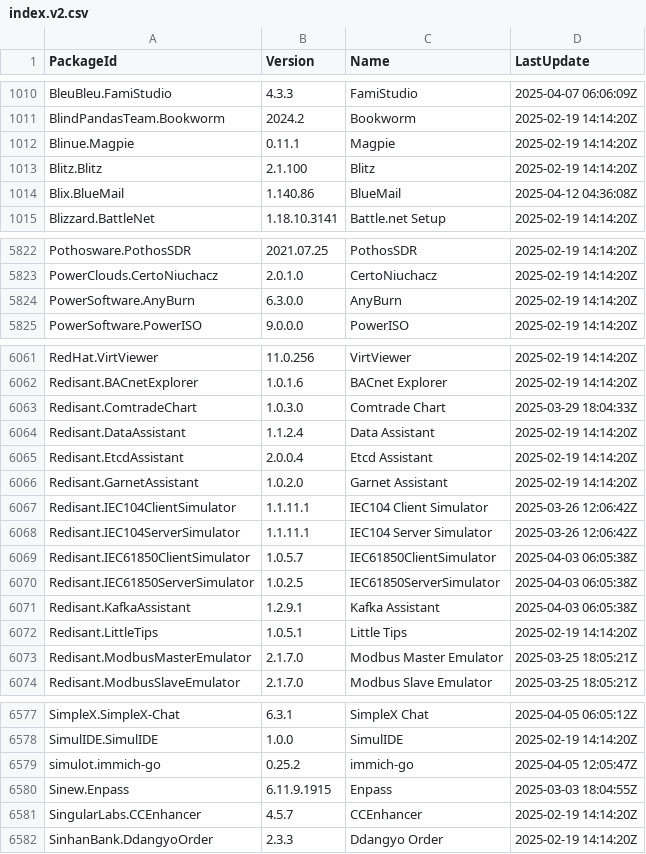
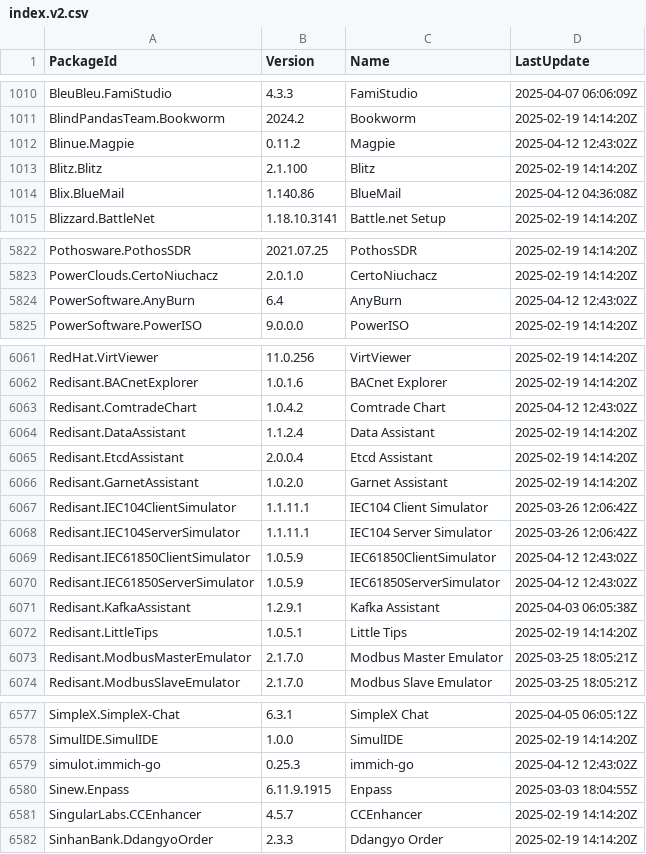
Before and after one commit to svrooij/winget-pkgs-index, a CSV file: index.v2.csv, drawn as a sheet; only a part is shown, gaps mark what is left out; the diff covers the shown part only.

```diff
--- a/index.v2.csv
+++ b/index.v2.csv
@@ -1011,3 +1011,3 @@
 "BlindPandasTeam.Bookworm","2024.2","Bookworm","2025-02-19 14:14:20Z"
-"Blinue.Magpie","0.11.1","Magpie","2025-02-19 14:14:20Z"
+"Blinue.Magpie","0.11.2","Magpie","2025-04-12 12:43:02Z"
 "Blitz.Blitz","2.1.100","Blitz","2025-02-19 14:14:20Z"
@@ -5823,3 +5823,3 @@
 "PowerClouds.CertoNiuchacz","2.0.1.0","CertoNiuchacz","2025-02-19 14:14:20Z"
-"PowerSoftware.AnyBurn","6.3.0.0","AnyBurn","2025-02-19 14:14:20Z"
+"PowerSoftware.AnyBurn","6.4","AnyBurn","2025-04-12 12:43:02Z"
 "PowerSoftware.PowerISO","9.0.0.0","PowerISO","2025-02-19 14:14:20Z"
@@ -6062,3 +6062,3 @@
 "Redisant.BACnetExplorer","1.0.1.6","BACnet Explorer","2025-02-19 14:14:20Z"
-"Redisant.ComtradeChart","1.0.3.0","Comtrade Chart","2025-03-29 18:04:33Z"
+"Redisant.ComtradeChart","1.0.4.2","Comtrade Chart","2025-04-12 12:43:02Z"
 "Redisant.DataAssistant","1.1.2.4","Data Assistant","2025-02-19 14:14:20Z"
@@ -6068,4 +6068,4 @@
 "Redisant.IEC104ServerSimulator","1.1.11.1","IEC104 Server Simulator","2025-03-26 12:06:42Z"
-"Redisant.IEC61850ClientSimulator","1.0.5.7","IEC61850ClientSimulator","2025-04-03 06:05:38Z"
-"Redisant.IEC61850ServerSimulator","1.0.2.5","IEC61850ServerSimulator","2025-04-03 06:05:38Z"
+"Redisant.IEC61850ClientSimulator","1.0.5.9","IEC61850ClientSimulator","2025-04-12 12:43:02Z"
+"Redisant.IEC61850ServerSimulator","1.0.5.9","IEC61850ServerSimulator","2025-04-12 12:43:02Z"
 "Redisant.KafkaAssistant","1.2.9.1","Kafka Assistant","2025-04-03 06:05:38Z"
@@ -6578,3 +6578,3 @@
 "SimulIDE.SimulIDE","1.0.0","SimulIDE","2025-02-19 14:14:20Z"
-"simulot.immich-go","0.25.2","immich-go","2025-04-05 12:05:47Z"
+"simulot.immich-go","0.25.3","immich-go","2025-04-12 12:43:02Z"
 "Sinew.Enpass","6.11.9.1915","Enpass","2025-03-03 18:04:55Z"
```
Also changed, not shown: 10 edited cells elsewhere in this file, index.csv, 2 other files.
